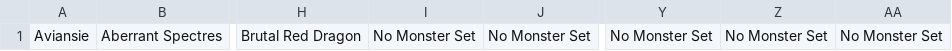
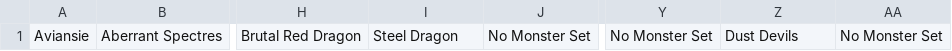
Before and after one commit to flickerstop/07SlayerTracker, a CSV file: monsters.csv, drawn as a sheet; only a part is shown, gaps mark what is left out; the diff names each change by its address in the sheet, - before the commit and + after, or states it on an @@ line.

```diff
--- a/monsters.csv
+++ b/monsters.csv
-I1: No Monster Set
+I1: Steel Dragon
-Z1: No Monster Set
+Z1: Dust Devils
```
Also changed, not shown: slayerLog.csv, slayerLogCannon.csv, 9 other files.
